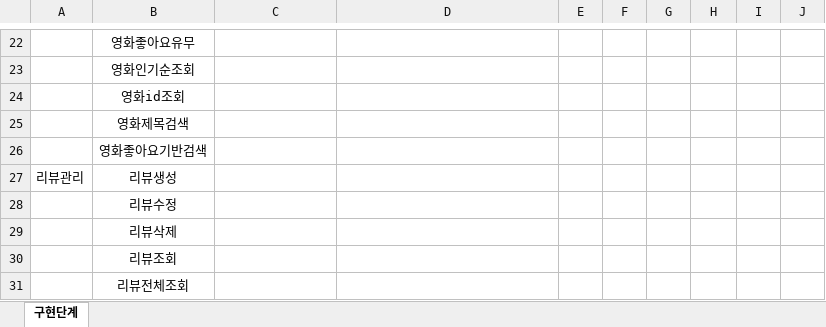
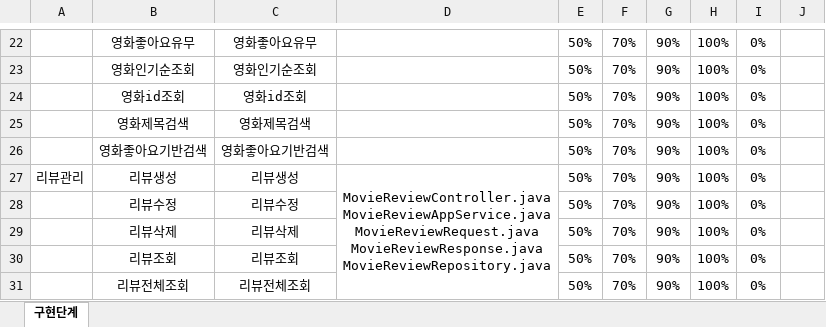
Before and after one commit to OneDayOneAlgorithm/Kim_movie_full_stack, an Excel workbook: 산출물/3_구현및시험단계.xlsx, sheet 구현단계, drawn as a sheet; only a part is shown, gaps mark what is left out; values as stored, in another font and other column widths than the file's, no borders; ↵ is a line break in a cell; the diff covers the shown part only; the diff names each change by its address in the sheet, - before the commit and + after, or states it on an @@ line.

```diff
--- a/산출물/3_구현및시험단계.xlsx (sheet 구현단계)
+++ b/산출물/3_구현및시험단계.xlsx (sheet 구현단계)
-C22: (empty)
+C22: 영화좋아요유무
-E22:E31: (empty)
+E22:E31: 50%
-F22:F31: (empty)
+F22:F31: 70%
-G22:G31: (empty)
+G22:G31: 90%
-H22:H31: (empty)
+H22:H31: 100%
-I22:I31: (empty)
+I22:I31: 0%
-C23: (empty)
+C23: 영화인기순조회
-C24: (empty)
+C24: 영화id조회
-C25: (empty)
+C25: 영화제목검색
-C26: (empty)
+C26: 영화좋아요기반검색
-C27: (empty)
+C27: 리뷰생성
-D27: (empty)
+D27: MovieReviewController.java ↵ MovieReviewAppService.java ↵ MovieReviewRequest.java ↵ MovieReviewResponse.java ↵ MovieReviewRepository.java
+D27:D31 merged
-C28: (empty)
+C28: 리뷰수정
-C29: (empty)
+C29: 리뷰삭제
-C30: (empty)
+C30: 리뷰조회
-C31: (empty)
+C31: 리뷰전체조회
```
Also changed, not shown: 2 added rows, 2 removed rows, 73 edited cells and merged cells elsewhere in this sheet, 1 other file.
